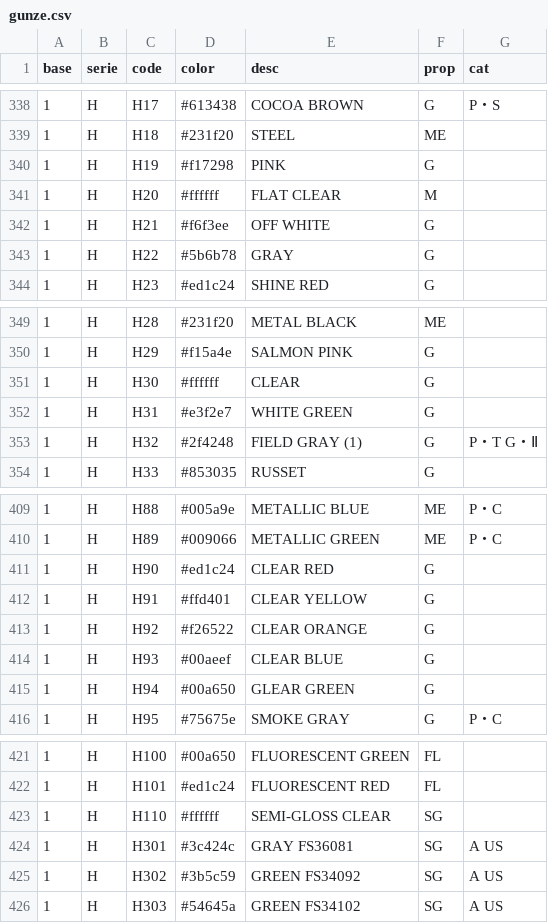
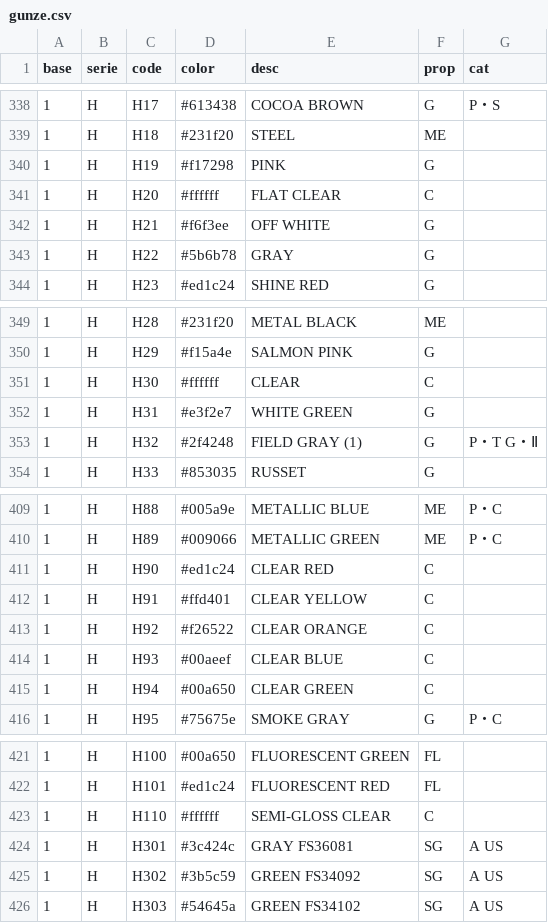
Before and after one commit to cos-y/paintbox, a CSV file: scripts/gunze.csv (was gunze.csv), drawn as a sheet; only a part is shown, gaps mark what is left out.

Commit message:
move scripts to /scripts

```diff
--- a/gunze.csv
+++ b/scripts/gunze.csv
@@ -340,3 +340,3 @@ base,serie,code,color,desc,prop,cat
 1,H,H19,#f17298,PINK,G,
-1,H,H20,#ffffff,FLAT CLEAR,M,
+1,H,H20,#ffffff,FLAT CLEAR,C,
 1,H,H21,#f6f3ee,OFF WHITE,G,
@@ -350,3 +350,3 @@ base,serie,code,color,desc,prop,cat
 1,H,H29,#f15a4e,SALMON PINK,G,
-1,H,H30,#ffffff,CLEAR,G,
+1,H,H30,#ffffff,CLEAR,C,
 1,H,H31,#e3f2e7,WHITE GREEN,G,
@@ -410,7 +410,7 @@ base,serie,code,color,desc,prop,cat
 1,H,H89,#009066,METALLIC GREEN,ME,P・C
-1,H,H90,#ed1c24,CLEAR RED,G,
-1,H,H91,#ffd401,CLEAR YELLOW,G,
-1,H,H92,#f26522,CLEAR ORANGE,G,
-1,H,H93,#00aeef,CLEAR BLUE,G,
-1,H,H94,#00a650,GLEAR GREEN,G,
+1,H,H90,#ed1c24,CLEAR RED,C,
+1,H,H91,#ffd401,CLEAR YELLOW,C,
+1,H,H92,#f26522,CLEAR ORANGE,C,
+1,H,H93,#00aeef,CLEAR BLUE,C,
+1,H,H94,#00a650,CLEAR GREEN,C,
 1,H,H95,#75675e,SMOKE GRAY,G,P・C
@@ -422,3 +422,3 @@ base,serie,code,color,desc,prop,cat
 1,H,H101,#ed1c24,FLUORESCENT RED,FL,
-1,H,H110,#ffffff,SEMI-GLOSS CLEAR,SG,
+1,H,H110,#ffffff,SEMI-GLOSS CLEAR,C,
 1,H,H301,#3c424c,GRAY FS36081,SG,A US
```
Also changed, not shown: web/static/colors.csv, 9 other files.
